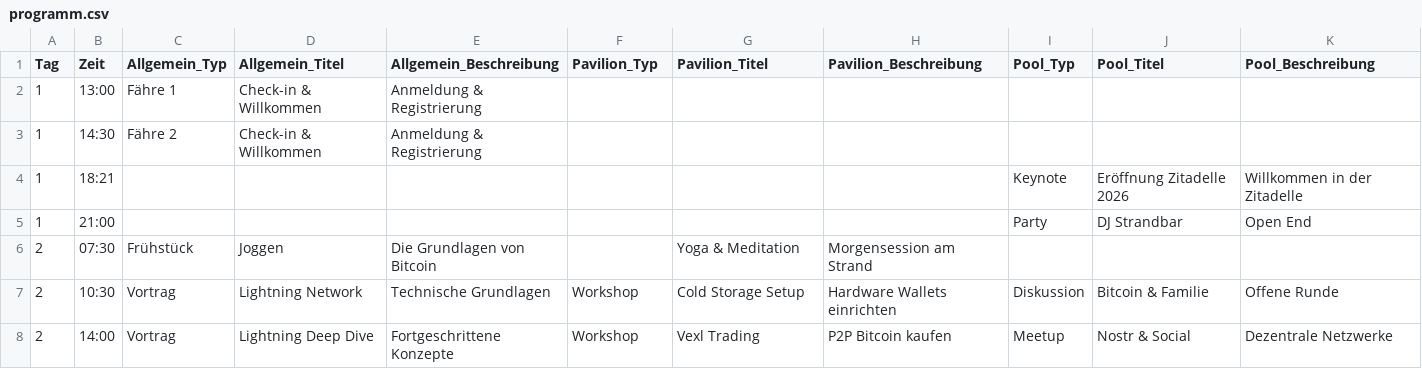
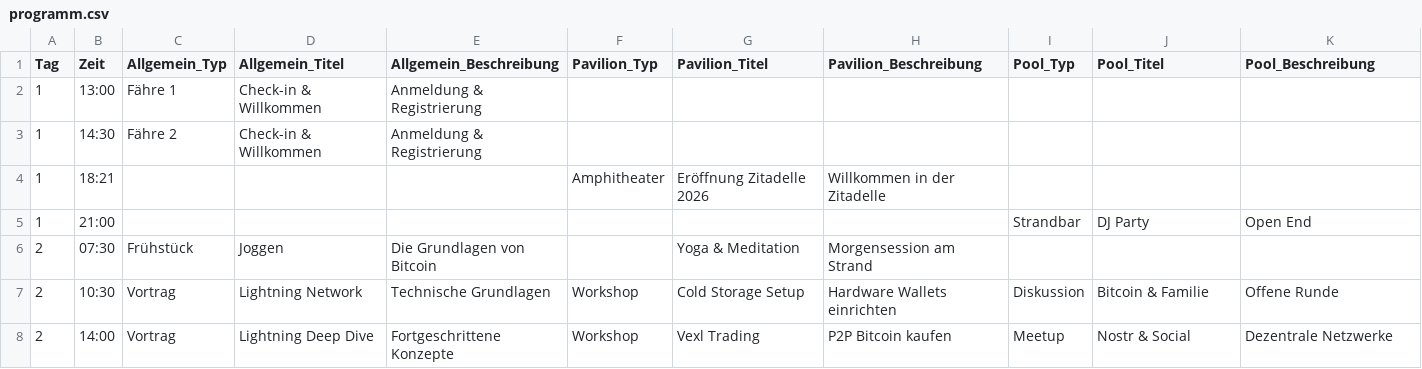
Before and after one commit to Razue/zitadelle2026, a CSV file: programm.csv, drawn as a sheet; only a part is shown.

Commit message:
Update programm.csv

```diff
--- a/programm.csv
+++ b/programm.csv
@@ -3,4 +3,4 @@ Tag,Zeit,Allgemein_Typ,Allgemein_Titel,Allgemein_Beschreibung,Pavilion_Typ,Pavil
 1,14:30,Fähre 2,Check-in & Willkommen,Anmeldung & Registrierung,,,,,,
-1,18:21,,,,,,,Keynote,Eröffnung Zitadelle 2026,Willkommen in der Zitadelle
-1,21:00,,,,,,,Party,DJ Strandbar,Open End
+1,18:21,,,,Amphitheater,Eröffnung Zitadelle 2026,Willkommen in der Zitadelle,,,
+1,21:00,,,,,,,Strandbar,DJ Party,Open End
 2,07:30,Frühstück,Joggen,Die Grundlagen von Bitcoin,,Yoga & Meditation,Morgensession am Strand,,,
```
